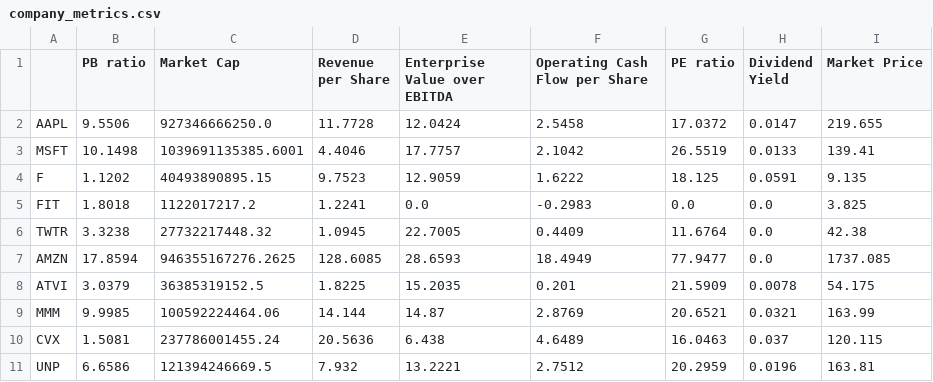
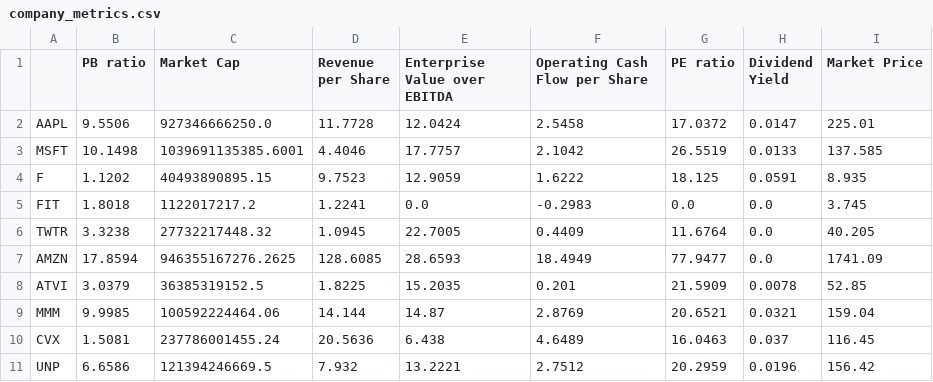
Before and after one commit to dylkyn/IC_vc2_screen, a CSV file: company_metrics.csv, drawn as a sheet.

```diff
--- a/company_metrics.csv
+++ b/company_metrics.csv
@@ -1,11 +1,11 @@
 ,PB ratio,Market Cap,Revenue per Share,Enterprise Value over EBITDA,Operating Cash Flow per Share,PE ratio,Dividend Yield,Market Price
-AAPL,9.5506,927346666250.0,11.7728,12.0424,2.5458,17.0372,0.0147,219.655
-MSFT,10.1498,1039691135385.6001,4.4046,17.7757,2.1042,26.5519,0.0133,139.41
-F,1.1202,40493890895.15,9.7523,12.9059,1.6222,18.125,0.0591,9.135
-FIT,1.8018,1122017217.2,1.2241,0.0,-0.2983,0.0,0.0,3.825
-TWTR,3.3238,27732217448.32,1.0945,22.7005,0.4409,11.6764,0.0,42.38
-AMZN,17.8594,946355167276.2625,128.6085,28.6593,18.4949,77.9477,0.0,1737.085
-ATVI,3.0379,36385319152.5,1.8225,15.2035,0.201,21.5909,0.0078,54.175
-MMM,9.9985,100592224464.06,14.144,14.87,2.8769,20.6521,0.0321,163.99
-CVX,1.5081,237786001455.24,20.5636,6.438,4.6489,16.0463,0.037,120.115
-UNP,6.6586,121394246669.5,7.932,13.2221,2.7512,20.2959,0.0196,163.81
+AAPL,9.5506,927346666250.0,11.7728,12.0424,2.5458,17.0372,0.0147,225.01
+MSFT,10.1498,1039691135385.6001,4.4046,17.7757,2.1042,26.5519,0.0133,137.585
+F,1.1202,40493890895.15,9.7523,12.9059,1.6222,18.125,0.0591,8.935
+FIT,1.8018,1122017217.2,1.2241,0.0,-0.2983,0.0,0.0,3.745
+TWTR,3.3238,27732217448.32,1.0945,22.7005,0.4409,11.6764,0.0,40.205
+AMZN,17.8594,946355167276.2625,128.6085,28.6593,18.4949,77.9477,0.0,1741.09
+ATVI,3.0379,36385319152.5,1.8225,15.2035,0.201,21.5909,0.0078,52.85
+MMM,9.9985,100592224464.06,14.144,14.87,2.8769,20.6521,0.0321,159.04
+CVX,1.5081,237786001455.24,20.5636,6.438,4.6489,16.0463,0.037,116.45
+UNP,6.6586,121394246669.5,7.932,13.2221,2.7512,20.2959,0.0196,156.42
```
Also changed, not shown: 1 other file.
